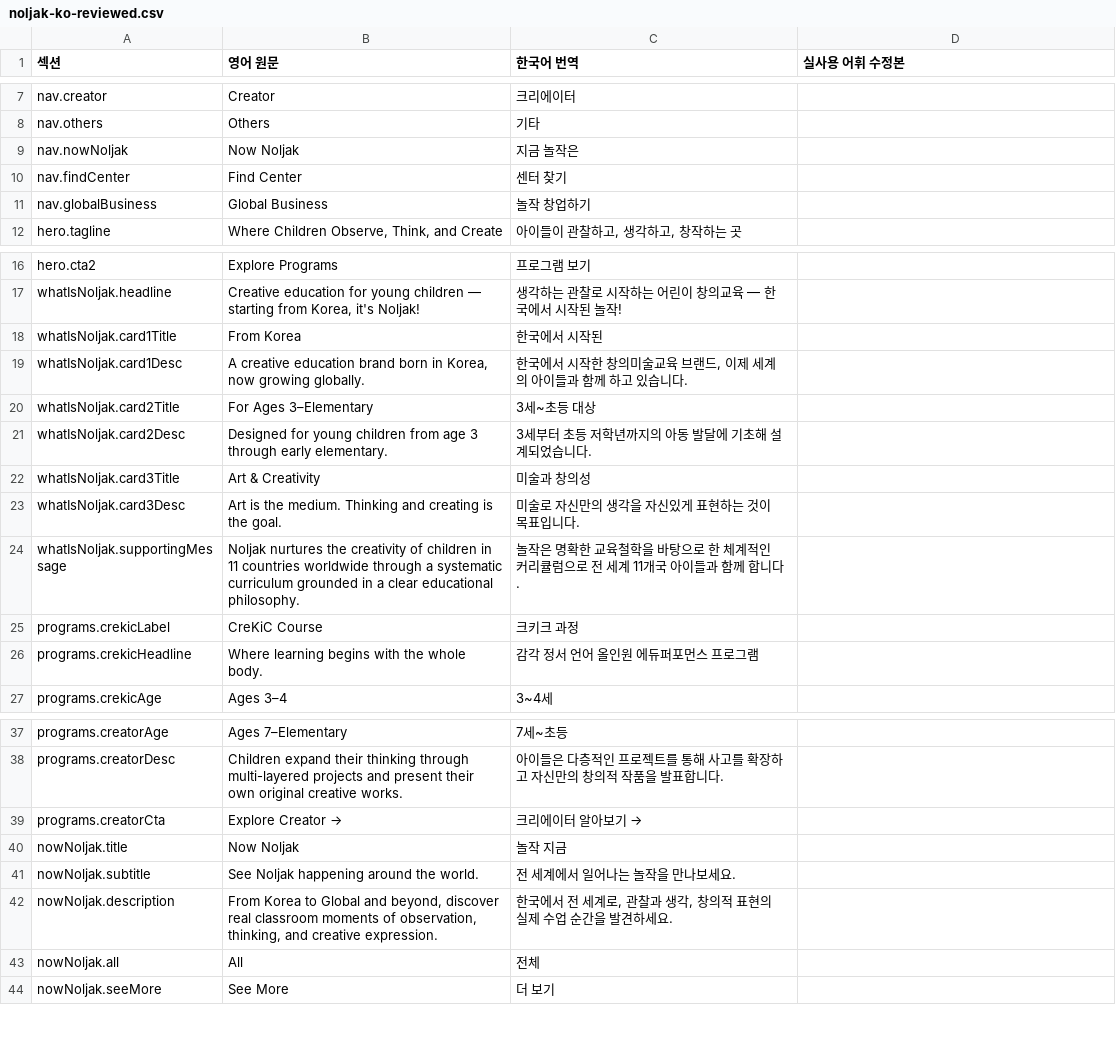
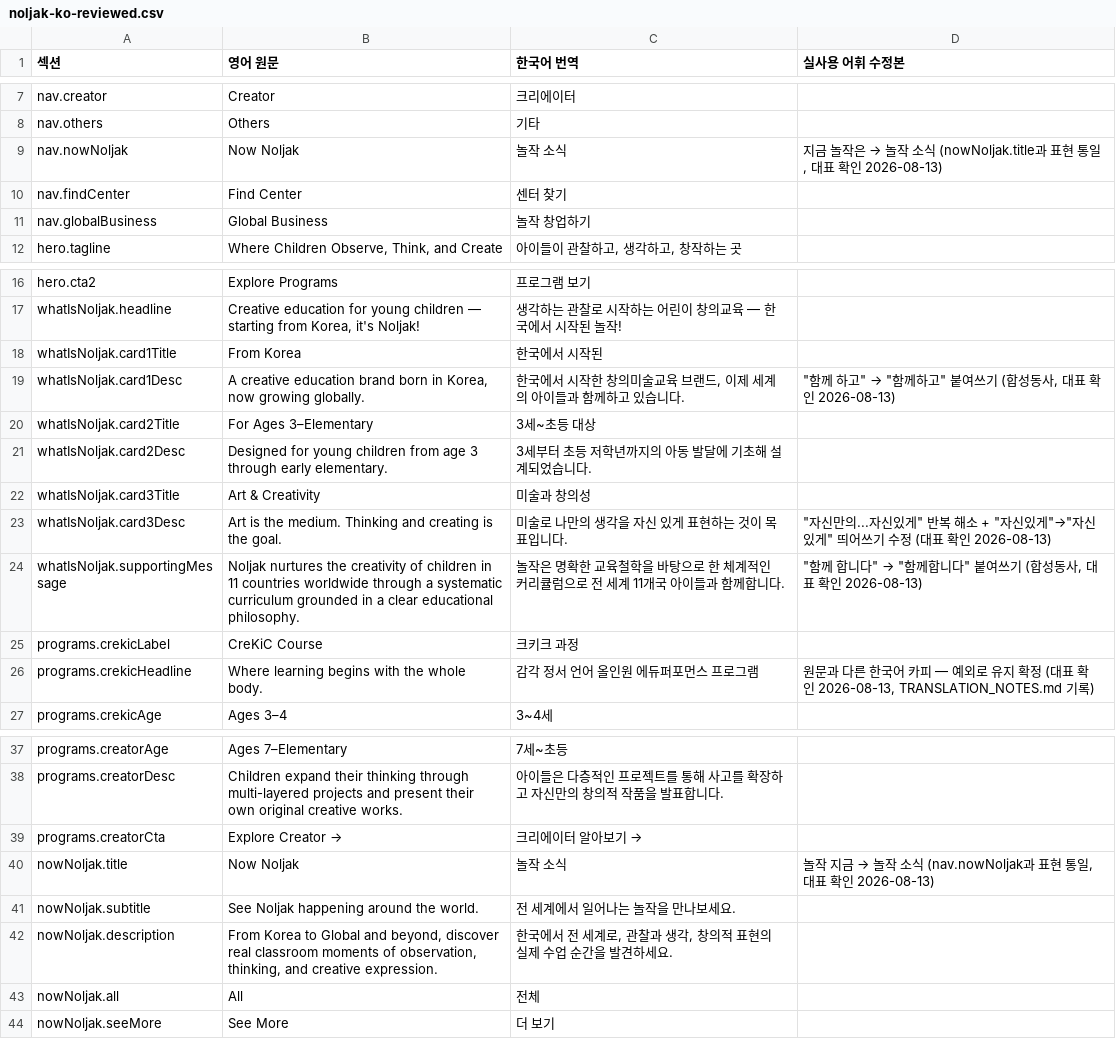
Before and after one commit to aladinyun/noljak-global, a CSV file: noljak-ko-reviewed.csv, drawn as a sheet; only a part is shown, gaps mark what is left out.

Commit message:
content: Home page 어휘 검수 반영 - nowNoljak 용어 통일(놀작 소식), 반복/띄어쓰기 수정, crekicHeadline 예외 문서화

```diff
--- a/noljak-ko-reviewed.csv
+++ b/noljak-ko-reviewed.csv
@@ -8,3 +8,3 @@ nav.creator,Creator,크리에이터,
 nav.others,Others,기타,
-nav.nowNoljak,Now Noljak,지금 놀작은,
+nav.nowNoljak,Now Noljak,놀작 소식,"지금 놀작은 → 놀작 소식 (nowNoljak.title과 표현 통일, 대표 확인 2026-08-13)"
 nav.findCenter,Find Center,센터 찾기,
@@ -18,3 +18,3 @@ whatIsNoljak.headline,"Creative education for young children — starting from K
 whatIsNoljak.card1Title,From Korea,한국에서 시작된,
-whatIsNoljak.card1Desc,"A creative education brand born in Korea, now growing globally.","한국에서 시작한 창의미술교육 브랜드, 이제 세계의 아이들과 함께 하고 있습니다.",
+whatIsNoljak.card1Desc,"A creative education brand born in Korea, now growing globally.","한국에서 시작한 창의미술교육 브랜드, 이제 세계의 아이들과 함께하고 있습니다.","""함께 하고"" → ""함께하고"" 붙여쓰기 (합성동사, 대표 확인 2026-08-13)"
 whatIsNoljak.card2Title,For Ages 3–Elementary,3세~초등 대상,
@@ -22,6 +22,6 @@ whatIsNoljak.card2Desc,Designed for young children from age 3 through early elem
 whatIsNoljak.card3Title,Art & Creativity,미술과 창의성,
-whatIsNoljak.card3Desc,Art is the medium. Thinking and creating is the goal.,미술로 자신만의 생각을 자신있게 표현하는 것이 목표입니다.,
-whatIsNoljak.supportingMessage,Noljak nurtures the creativity of children in 11 countries worldwide through a systematic curriculum grounded in a clear educational philosophy.,놀작은 명확한 교육철학을 바탕으로 한 체계적인 커리큘럼으로 전 세계 11개국 아이들과 함께 합니다.,
+whatIsNoljak.card3Desc,Art is the medium. Thinking and creating is the goal.,미술로 나만의 생각을 자신 있게 표현하는 것이 목표입니다.,"""자신만의...자신있게"" 반복 해소 + ""자신있게""→""자신 있게"" 띄어쓰기 수정 (대표 확인 2026-08-13)"
+whatIsNoljak.supportingMessage,Noljak nurtures the creativity of children in 11 countries worldwide through a systematic curriculum grounded in a clear educational philosophy.,놀작은 명확한 교육철학을 바탕으로 한 체계적인 커리큘럼으로 전 세계 11개국 아이들과 함께합니다.,"""함께 합니다"" → ""함께합니다"" 붙여쓰기 (합성동사, 대표 확인 2026-08-13)"
 programs.crekicLabel,CreKiC Course,크키크 과정,
-programs.crekicHeadline,Where learning begins with the whole body.,감각 정서 언어 올인원 에듀퍼포먼스 프로그램,
+programs.crekicHeadline,Where learning begins with the whole body.,감각 정서 언어 올인원 에듀퍼포먼스 프로그램,"원문과 다른 한국어 카피 — 예외로 유지 확정 (대표 확인 2026-08-13, TRANSLATION_NOTES.md 기록)"
 programs.crekicAge,Ages 3–4,3~4세,
@@ -39,3 +39,3 @@ programs.creatorDesc,Children expand their thinking through multi-layered projec
 programs.creatorCta,Explore Creator →,크리에이터 알아보기 →,
-nowNoljak.title,Now Noljak,놀작 지금,
+nowNoljak.title,Now Noljak,놀작 소식,"놀작 지금 → 놀작 소식 (nav.nowNoljak과 표현 통일, 대표 확인 2026-08-13)"
 nowNoljak.subtitle,See Noljak happening around the world.,전 세계에서 일어나는 놀작을 만나보세요.,
```
Also changed, not shown: 2 other files.
